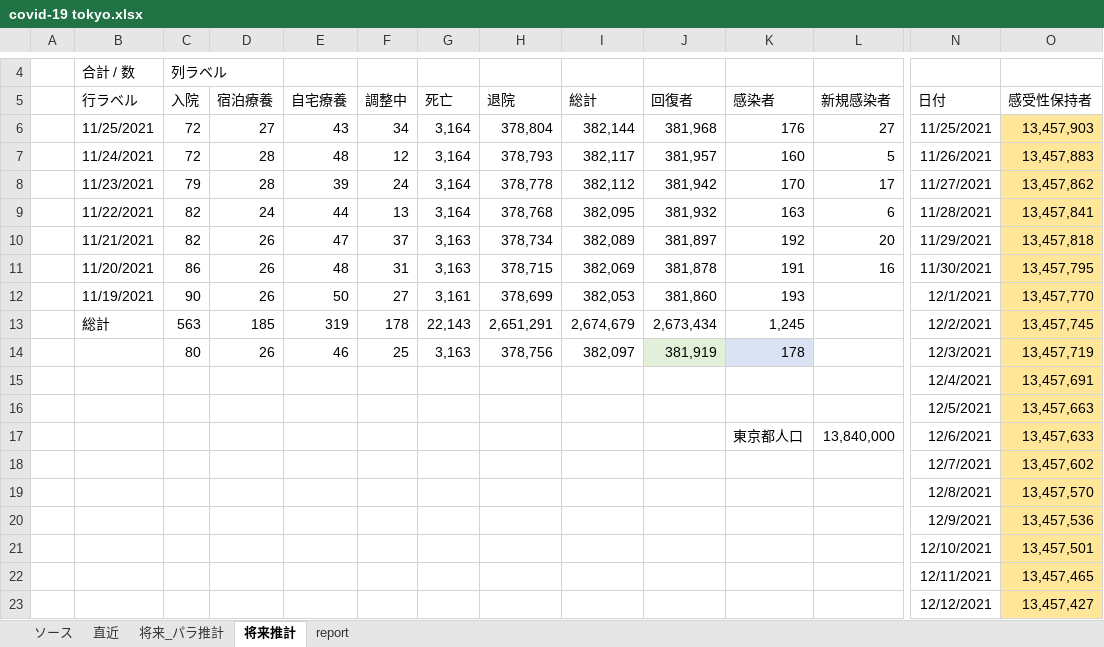
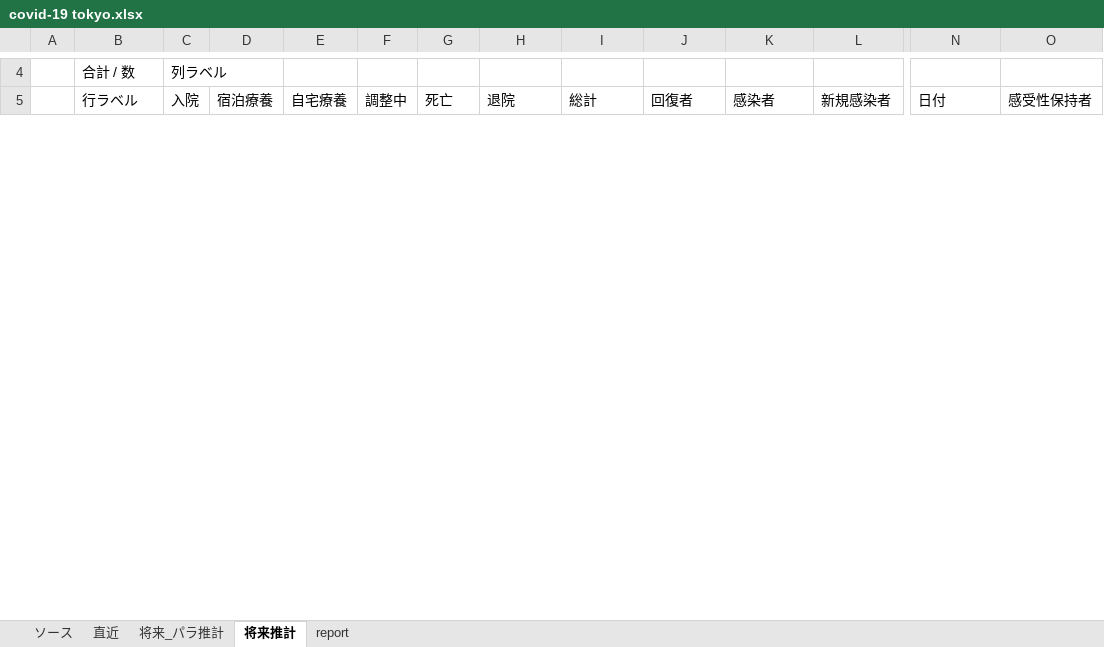
Before and after one commit to knmaki/Mordern-Excel-Example_covid-19-tokyo, an Excel workbook: covid-19 tokyo.xlsx, sheet 将来推計, drawn as a sheet; only a part is shown, gaps mark what is left out; values as stored, in another font and other column widths than the file's, no borders; charts and pictures and table styles not drawn; removed rows and columns are numbered as before the commit, all else as after; rows hold the shown columns only; the diff covers the shown part only; the diff names each change by its address in the sheet, - before the commit and + after, or states it on an @@ line.

```diff
--- a/covid-19 tokyo.xlsx (sheet 将来推計)
+++ b/covid-19 tokyo.xlsx (sheet 将来推計)
-row 6:  | 11/25/2021 | 72 | 27 | 43 | 34 | 3,164 | 378,804 | 382,144 | 381,968 | 176 | 27 | 11/25/2021 | 13,457,903
-row 7:  | 11/24/2021 | 72 | 28 | 48 | 12 | 3,164 | 378,793 | 382,117 | 381,957 | 160 | 5 | 11/26/2021 | 13,457,883
-row 8:  | 11/23/2021 | 79 | 28 | 39 | 24 | 3,164 | 378,778 | 382,112 | 381,942 | 170 | 17 | 11/27/2021 | 13,457,862
-row 9:  | 11/22/2021 | 82 | 24 | 44 | 13 | 3,164 | 378,768 | 382,095 | 381,932 | 163 | 6 | 11/28/2021 | 13,457,841
-row 10:  | 11/21/2021 | 82 | 26 | 47 | 37 | 3,163 | 378,734 | 382,089 | 381,897 | 192 | 20 | 11/29/2021 | 13,457,818
-row 11:  | 11/20/2021 | 86 | 26 | 48 | 31 | 3,163 | 378,715 | 382,069 | 381,878 | 191 | 16 | 11/30/2021 | 13,457,795
-row 12:  | 11/19/2021 | 90 | 26 | 50 | 27 | 3,161 | 378,699 | 382,053 | 381,860 | 193 |  | 12/1/2021 | 13,457,770
-row 13:  | 総計 | 563 | 185 | 319 | 178 | 22,143 | 2,651,291 | 2,674,679 | 2,673,434 | 1,245 |  | 12/2/2021 | 13,457,745
-row 14:  |  | 80 | 26 | 46 | 25 | 3,163 | 378,756 | 382,097 | 381,919 | 178 |  | 12/3/2021 | 13,457,719
-row 15:  |  |  |  |  |  |  |  |  |  |  |  | 12/4/2021 | 13,457,691
-row 16:  |  |  |  |  |  |  |  |  |  |  |  | 12/5/2021 | 13,457,663
-row 17:  |  |  |  |  |  |  |  |  |  | 東京都人口 | 13,840,000 | 12/6/2021 | 13,457,633
-row 18:  |  |  |  |  |  |  |  |  |  |  |  | 12/7/2021 | 13,457,602
-row 19:  |  |  |  |  |  |  |  |  |  |  |  | 12/8/2021 | 13,457,570
-row 20:  |  |  |  |  |  |  |  |  |  |  |  | 12/9/2021 | 13,457,536
-row 21:  |  |  |  |  |  |  |  |  |  |  |  | 12/10/2021 | 13,457,501
-row 22:  |  |  |  |  |  |  |  |  |  |  |  | 12/11/2021 | 13,457,465
-row 23:  |  |  |  |  |  |  |  |  |  |  |  | 12/12/2021 | 13,457,427
```
Also changed, not shown: 30 added rows and 12 removed rows elsewhere in this sheet, sheet 直近, sheet ソース, charts or pictures, 2 other files.
